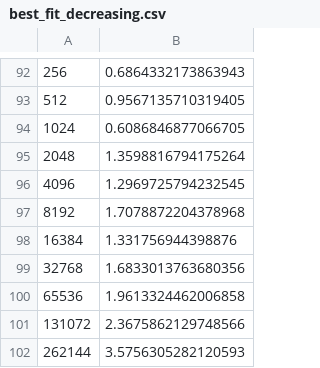
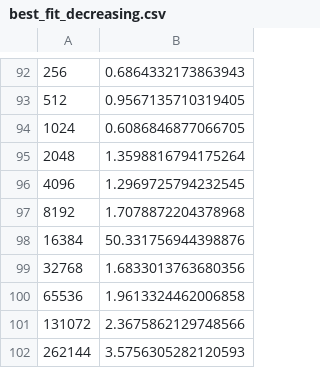
Before and after one commit to davido-noowin/BinPacking, a CSV file: data/best_fit_decreasing/best_fit_decreasing.csv, drawn as a sheet; only a part is shown, gaps mark what is left out.

```diff
--- a/data/best_fit_decreasing/best_fit_decreasing.csv
+++ b/data/best_fit_decreasing/best_fit_decreasing.csv
@@ -97,3 +97,3 @@
 8192,1.7078872204378968
-16384,1.331756944398876
+16384,50.331756944398876
 32768,1.6833013763680356
```
Also changed, not shown: data/first_fit_decreasing/first_fit_decreasing.csv, 1 other file.
